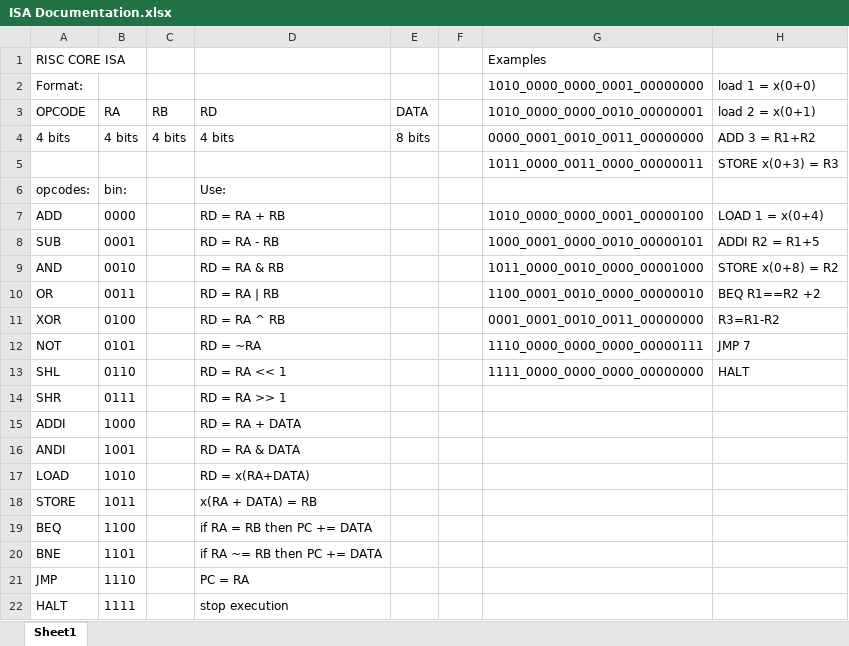
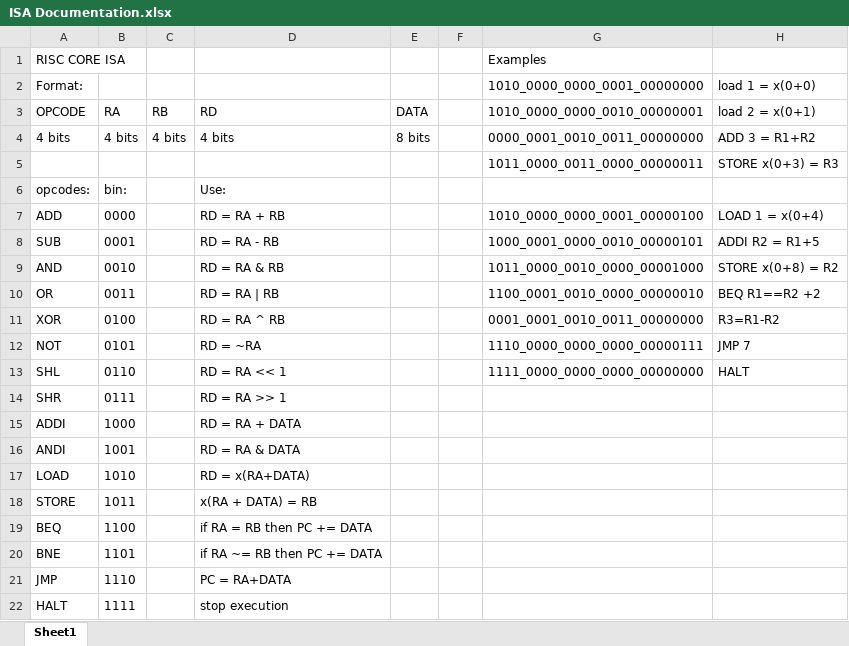
Before and after one commit to CTipton27/ProtoCore, an Excel workbook: Excel/ISA Documentation.xlsx, sheet Sheet1, drawn as a sheet; values as stored, in another font and other column widths than the file's, no borders; the diff names each change by its address in the sheet, - before the commit and + after, or states it on an @@ line.

```diff
--- a/Excel/ISA Documentation.xlsx (sheet Sheet1)
+++ b/Excel/ISA Documentation.xlsx (sheet Sheet1)
-D21: PC = RA
+D21: PC = RA+DATA
```
Also changed, not shown: 5 other files.
